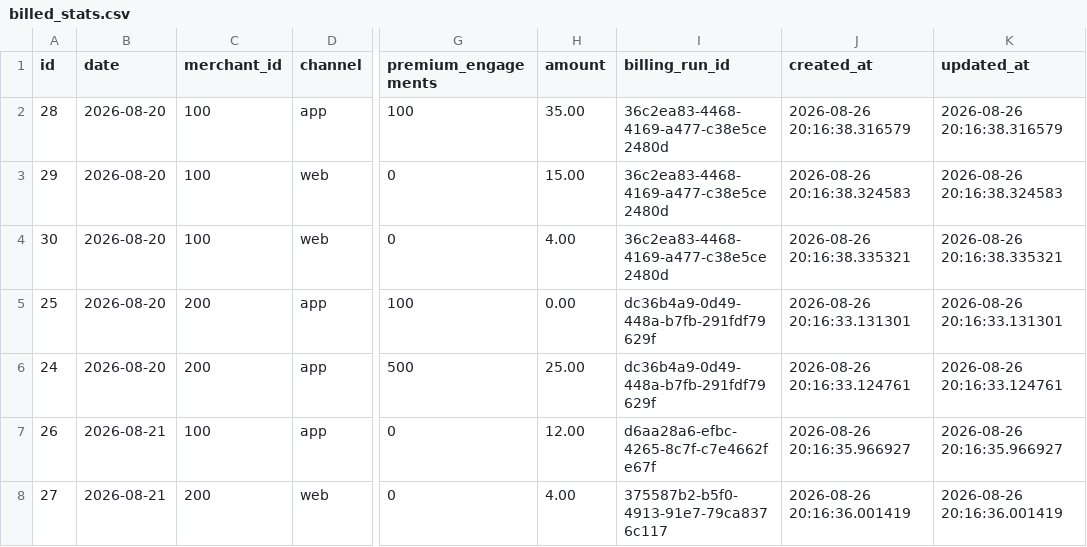
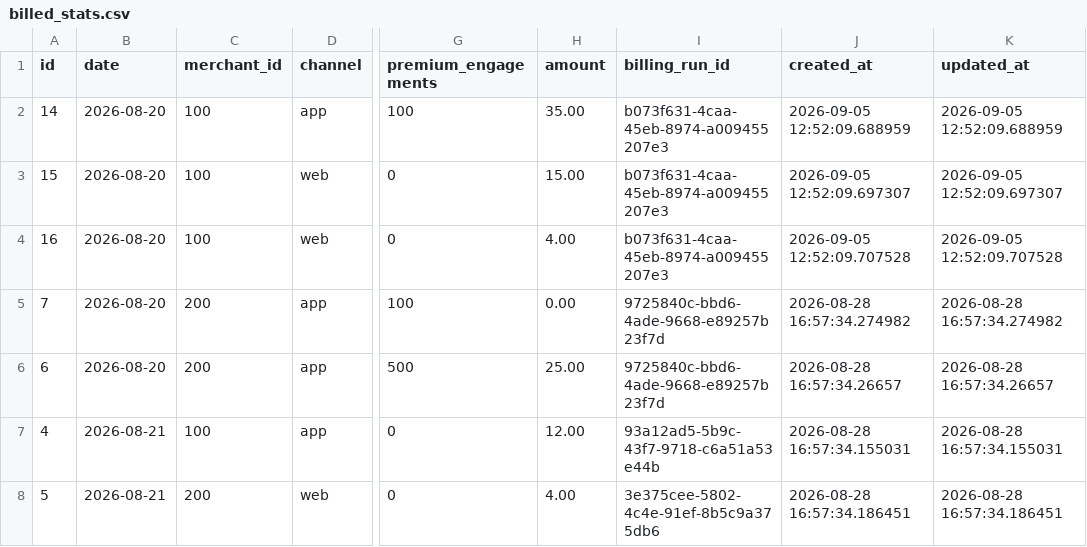
Before and after one commit to youssef-meleka/budget-biller, a CSV file: billed_stats.csv, drawn as a sheet; only a part is shown, gaps mark what is left out; the diff names each change by its address in the sheet, - before the commit and + after, or states it on an @@ line.

```diff
--- a/billed_stats.csv
+++ b/billed_stats.csv
-A2 (id): 28
+A2 (id): 14
-I2:I4 (billing_run_id): 36c2ea83-4468-4169-a477-c38e5ce2480d
+I2:I4 (billing_run_id): b073f631-4caa-45eb-8974-a009455207e3
-J2 (created_at): 2026-08-26 20:16:38.316579
+J2 (created_at): 2026-09-05 12:52:09.688959
-K2 (updated_at): 2026-08-26 20:16:38.316579
+K2 (updated_at): 2026-09-05 12:52:09.688959
-A3 (id): 29
+A3 (id): 15
-J3 (created_at): 2026-08-26 20:16:38.324583
+J3 (created_at): 2026-09-05 12:52:09.697307
-K3 (updated_at): 2026-08-26 20:16:38.324583
+K3 (updated_at): 2026-09-05 12:52:09.697307
-A4 (id): 30
+A4 (id): 16
-J4 (created_at): 2026-08-26 20:16:38.335321
+J4 (created_at): 2026-09-05 12:52:09.707528
-K4 (updated_at): 2026-08-26 20:16:38.335321
+K4 (updated_at): 2026-09-05 12:52:09.707528
-A5 (id): 25
+A5 (id): 7
-I5:I6 (billing_run_id): dc36b4a9-0d49-448a-b7fb-291fdf79629f
+I5:I6 (billing_run_id): 9725840c-bbd6-4ade-9668-e89257b23f7d
-J5 (created_at): 2026-08-26 20:16:33.131301
+J5 (created_at): 2026-08-28 16:57:34.274982
-K5 (updated_at): 2026-08-26 20:16:33.131301
+K5 (updated_at): 2026-08-28 16:57:34.274982
-A6 (id): 24
+A6 (id): 6
-J6 (created_at): 2026-08-26 20:16:33.124761
+J6 (created_at): 2026-08-28 16:57:34.26657
-K6 (updated_at): 2026-08-26 20:16:33.124761
+K6 (updated_at): 2026-08-28 16:57:34.26657
-A7 (id): 26
+A7 (id): 4
-I7 (billing_run_id): d6aa28a6-efbc-4265-8c7f-c7e4662fe67f
+I7 (billing_run_id): 93a12ad5-5b9c-43f7-9718-c6a51a53e44b
-J7 (created_at): 2026-08-26 20:16:35.966927
+J7 (created_at): 2026-08-28 16:57:34.155031
-K7 (updated_at): 2026-08-26 20:16:35.966927
+K7 (updated_at): 2026-08-28 16:57:34.155031
-A8 (id): 27
+A8 (id): 5
-I8 (billing_run_id): 375587b2-b5f0-4913-91e7-79ca8376c117
+I8 (billing_run_id): 3e375cee-5802-4c4e-91ef-8b5c9a375db6
-J8 (created_at): 2026-08-26 20:16:36.001419
+J8 (created_at): 2026-08-28 16:57:34.186451
-K8 (updated_at): 2026-08-26 20:16:36.001419
+K8 (updated_at): 2026-08-28 16:57:34.186451
```
Also changed, not shown: 5 other files.
